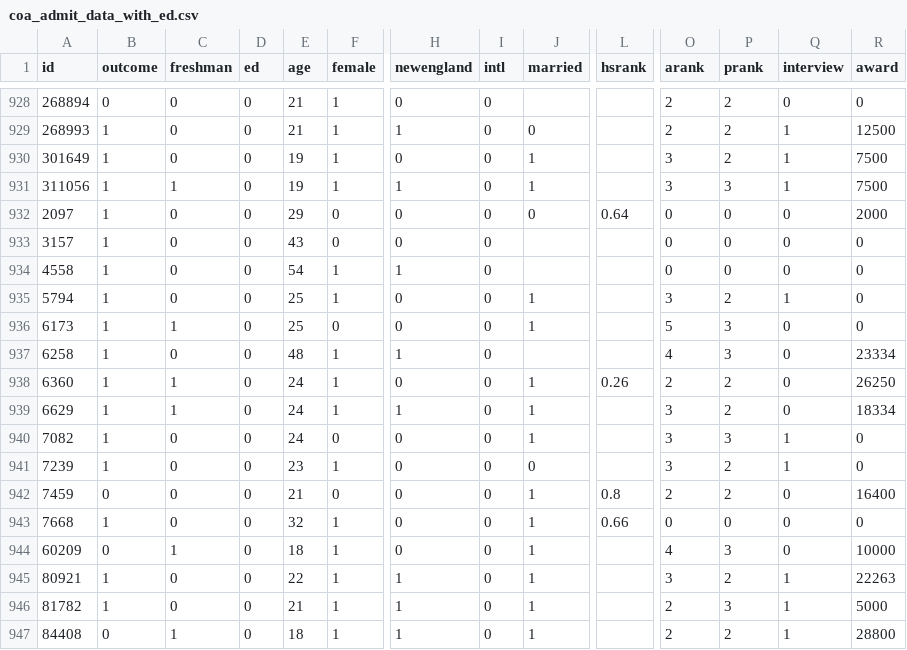
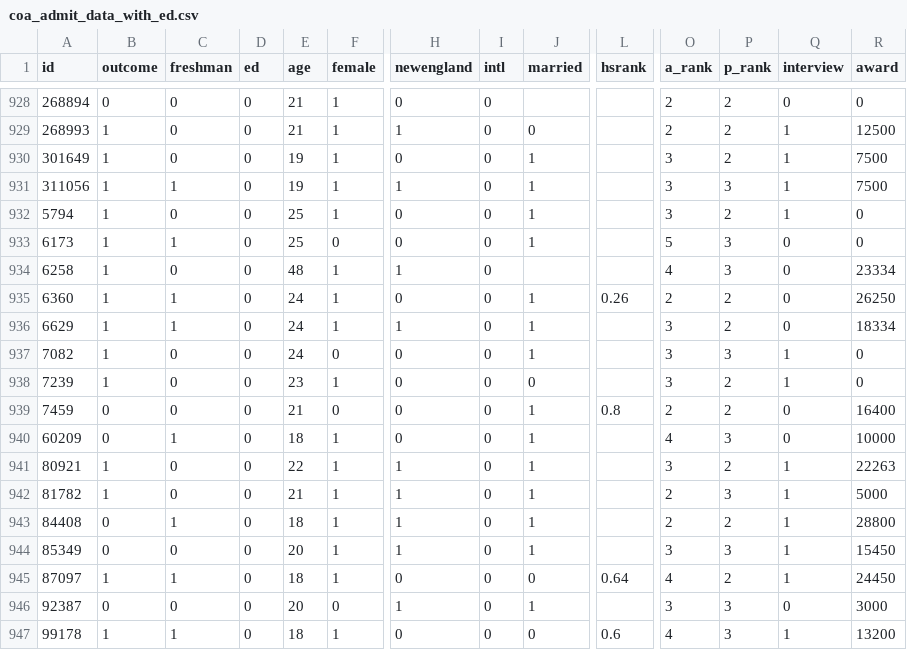
Before and after one commit to kylescotshank/coa-admissions-project, a CSV file: coa_admit_data_with_ed.csv, drawn as a sheet; only a part is shown, gaps mark what is left out; the shorter side is filled out with more unchanged rows; rows hold the shown columns only; the diff names each change by its address in the sheet, - before the commit and + after, or states it on an @@ line.

```diff
--- a/coa_admit_data_with_ed.csv
+++ b/coa_admit_data_with_ed.csv
-O1: arank
+O1: a_rank
-P1: prank
+P1: p_rank
-row 932: 2097 | 1 | 0 | 0 | 29 | 0 | 0 | 0 | 0 | 0.64 | 0 | 0 | 0 | 2000
-row 933: 3157 | 1 | 0 | 0 | 43 | 0 | 0 | 0 |  |  | 0 | 0 | 0 | 0
-row 934: 4558 | 1 | 0 | 0 | 54 | 1 | 1 | 0 |  |  | 0 | 0 | 0 | 0
-row 943: 7668 | 1 | 0 | 0 | 32 | 1 | 0 | 0 | 1 | 0.66 | 0 | 0 | 0 | 0
```
Also changed, not shown: 1 other file.
